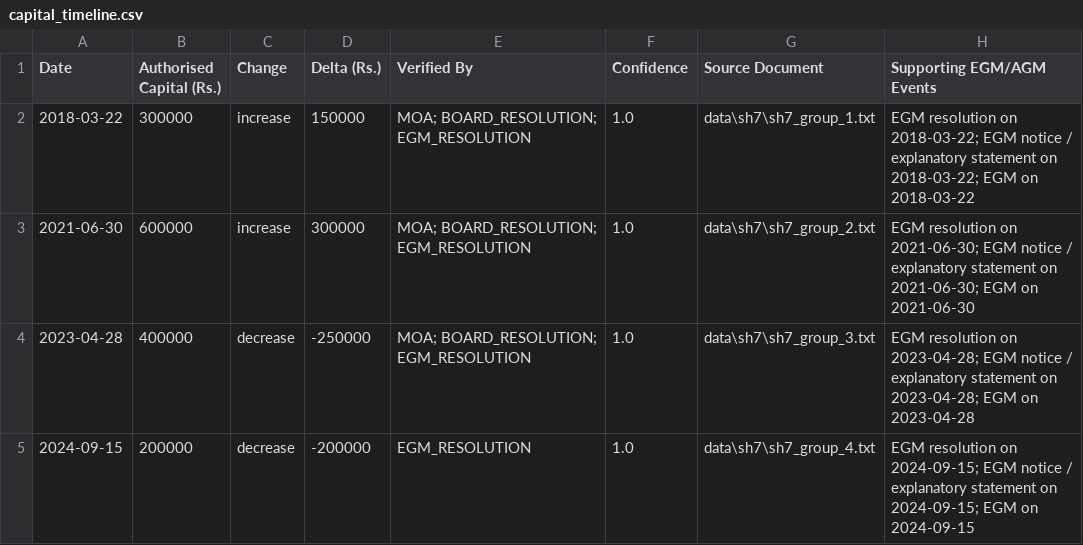
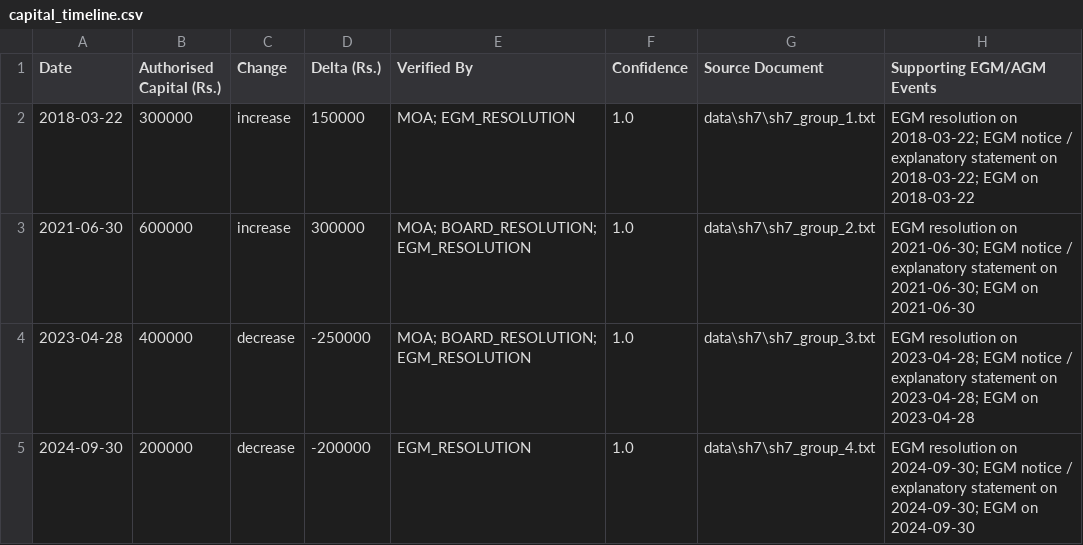
Before and after one commit to sachinj1496/s45-ai, a CSV file: outputs/capital_timeline.csv, drawn as a sheet.

```diff
--- a/outputs/capital_timeline.csv
+++ b/outputs/capital_timeline.csv
@@ -1,5 +1,5 @@
 Date,Authorised Capital (Rs.),Change,Delta (Rs.),Verified By,Confidence,Source Document,Supporting EGM/AGM Events
-2018-03-22,300000,increase,150000,MOA; BOARD_RESOLUTION; EGM_RESOLUTION,1.0,data\sh7\sh7_group_1.txt,EGM resolution on 2018-03-22; EGM notice / explanatory statement on 2018-03-22; EGM on 2018-03-22
+2018-03-22,300000,increase,150000,MOA; EGM_RESOLUTION,1.0,data\sh7\sh7_group_1.txt,EGM resolution on 2018-03-22; EGM notice / explanatory statement on 2018-03-22; EGM on 2018-03-22
 2021-06-30,600000,increase,300000,MOA; BOARD_RESOLUTION; EGM_RESOLUTION,1.0,data\sh7\sh7_group_2.txt,EGM resolution on 2021-06-30; EGM notice / explanatory statement on 2021-06-30; EGM on 2021-06-30
 2023-04-28,400000,decrease,-250000,MOA; BOARD_RESOLUTION; EGM_RESOLUTION,1.0,data\sh7\sh7_group_3.txt,EGM resolution on 2023-04-28; EGM notice / explanatory statement on 2023-04-28; EGM on 2023-04-28
-2024-09-15,200000,decrease,-200000,EGM_RESOLUTION,1.0,data\sh7\sh7_group_4.txt,EGM resolution on 2024-09-15; EGM notice / explanatory statement on 2024-09-15; EGM on 2024-09-15
+2024-09-30,200000,decrease,-200000,EGM_RESOLUTION,1.0,data\sh7\sh7_group_4.txt,EGM resolution on 2024-09-30; EGM notice / explanatory statement on 2024-09-30; EGM on 2024-09-30
```
Also changed, not shown: 5 other files.
